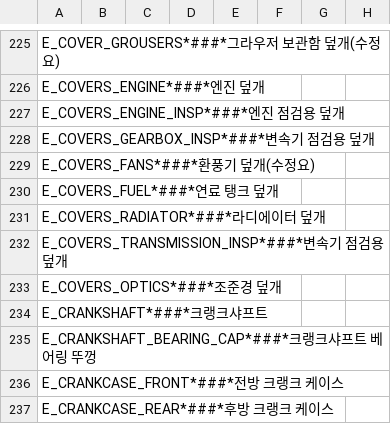
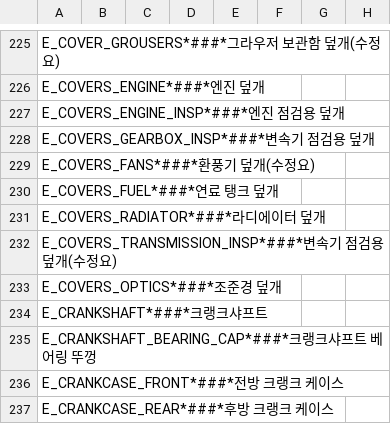
Before and after one commit to FreddyYJ/TMSKorean, a CSV file: Improved-Korean.csv, drawn as a sheet; only a part is shown, gaps mark what is left out; the diff covers the shown part only.

Commit message:
2023-06-26

```diff
--- a/Improved-Korean.csv
+++ b/Improved-Korean.csv
@@ -231,3 +231,3 @@ E_COVERS_FUEL*###*연료 탱크 덮개
 E_COVERS_RADIATOR*###*라디에이터 덮개
-E_COVERS_TRANSMISSION_INSP*###*변속기 점검용 덮개
+E_COVERS_TRANSMISSION_INSP*###*변속기 점검용 덮개(수정요)
 E_COVERS_OPTICS*###*조준경 덮개
```
Also changed, not shown: 81 edited cells elsewhere in this file.
